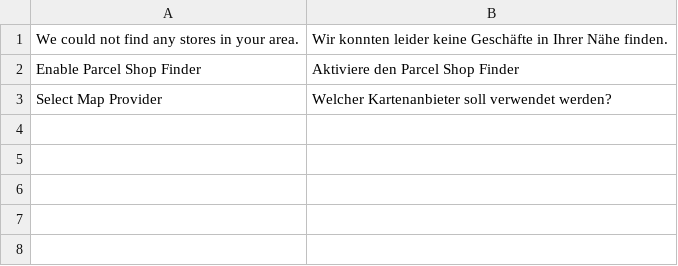
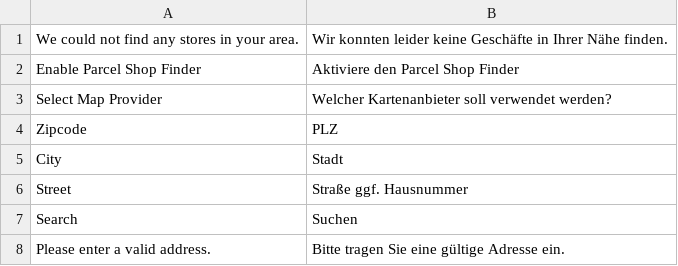
Before and after one commit to netresearch/dhl-location-finder-m1, a CSV file: src/app/locale/de_DE/Dhl_LocationFinder.csv, drawn as a sheet; the diff names each change by its address in the sheet, - before the commit and + after, or states it on an @@ line.

```diff
--- a/src/app/locale/de_DE/Dhl_LocationFinder.csv
+++ b/src/app/locale/de_DE/Dhl_LocationFinder.csv
+row 4: Zipcode | PLZ
+row 5: City | Stadt
+row 6: Street | Straße ggf. Hausnummer
+row 7: Search | Suchen
+row 8: Please enter a valid address. | Bitte tragen Sie eine gültige Adresse ein.
```
Also changed, not shown: 20 other files.
